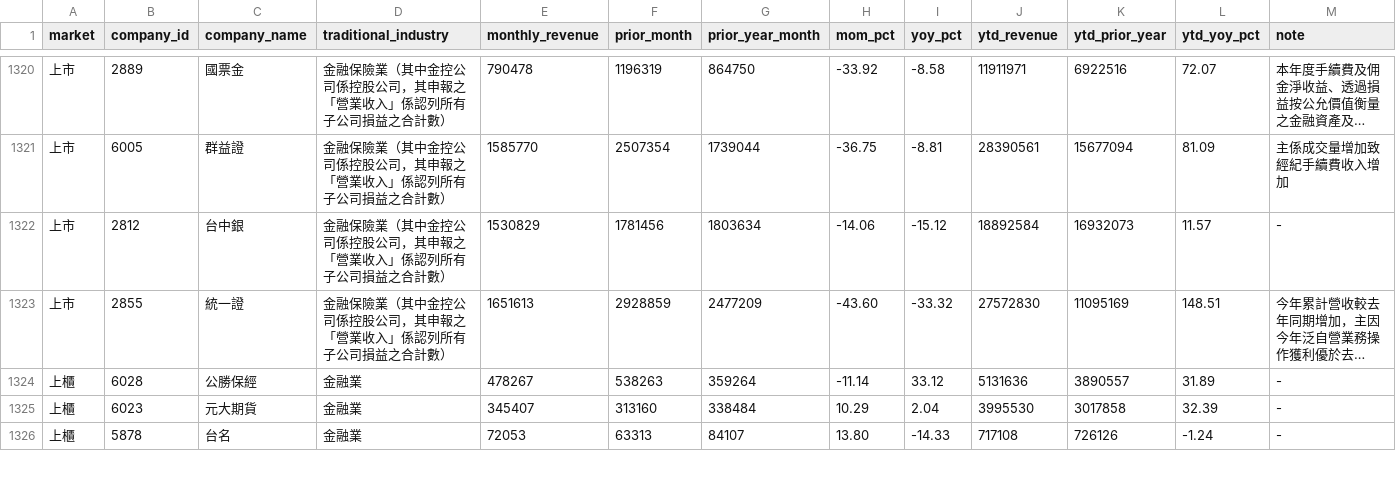
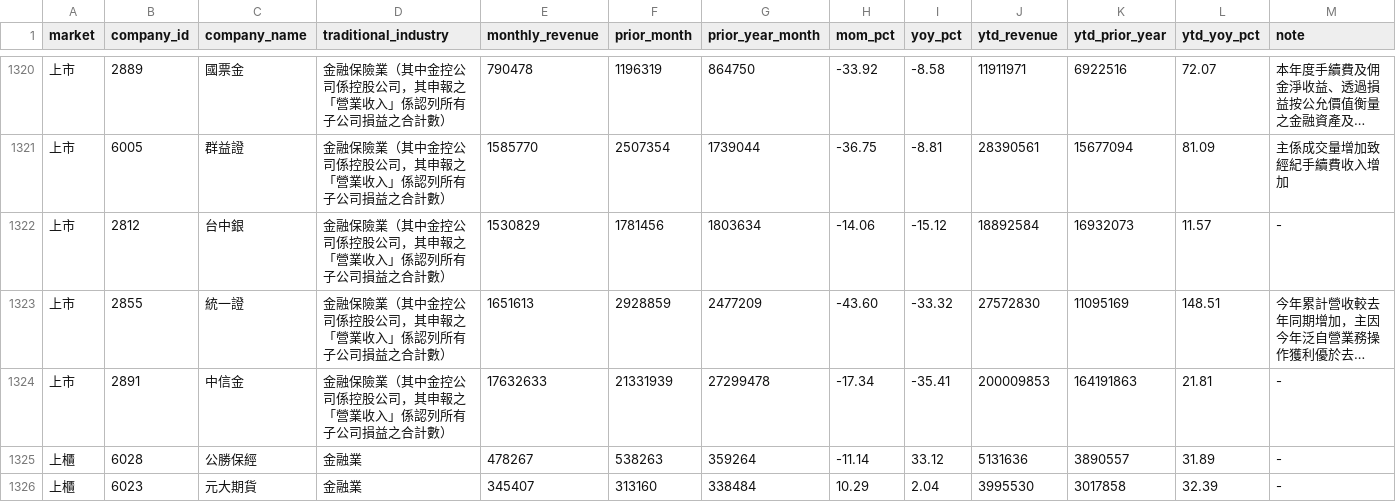
Before and after one commit to fdz5ndkv2w-commits/monthly-revenue-notifier, a CSV file: reports/115_10/all-companies.csv, drawn as a sheet; only a part is shown, gaps mark what is left out; the shorter side is filled out with more unchanged rows; long unchanged cells end in …; rows hold the shown columns only; the diff names each change by its address in the sheet, - before the commit and + after, or states it on an @@ line.

```diff
--- a/reports/115_10/all-companies.csv
+++ b/reports/115_10/all-companies.csv
+row 1324: 上市 | 2891 | 中信金 | 金融保險業（其中金控公司係控股公司，其申報之「營業收入」係認列所有子公司損益之合計數） | 17632633 | 21331939 | 27299478 | -17.34 | -35.41 | 200009853 | 164191863 | 21.81 | -
```
Also changed, not shown: 4 other files.
